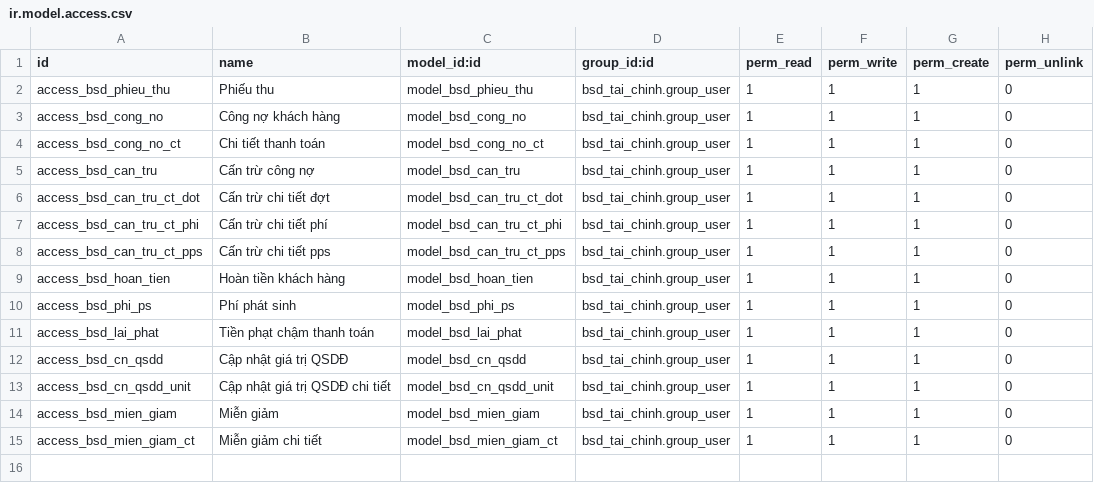
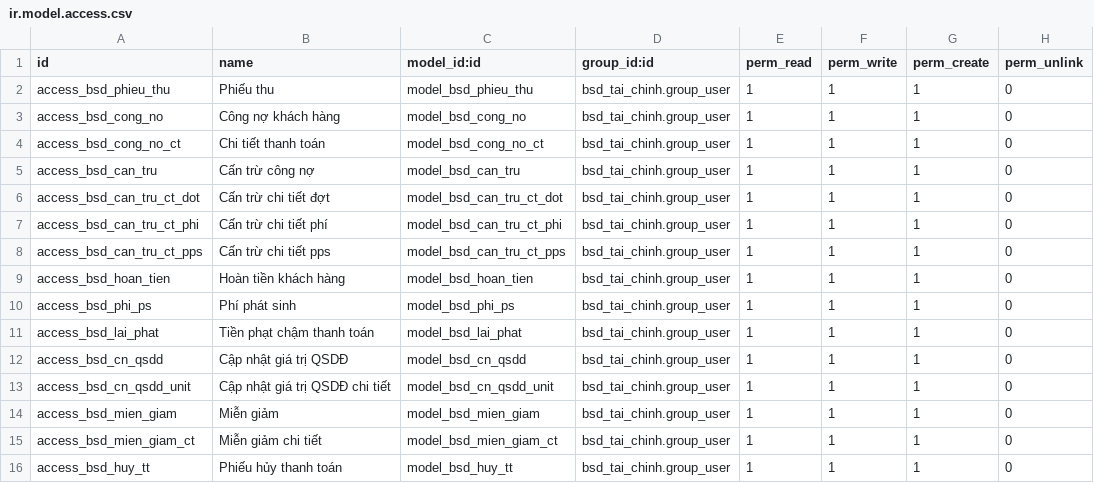
Before and after one commit to bsdinsights/realestate, a CSV file: bsd_tai_chinh/security/ir.model.access.csv, drawn as a sheet; the diff names each change by its address in the sheet, - before the commit and + after, or states it on an @@ line.

Commit message:
Thêm tính năng hủy thanh toán đặt cọc

```diff
--- a/bsd_tai_chinh/security/ir.model.access.csv
+++ b/bsd_tai_chinh/security/ir.model.access.csv
+row 16: access_bsd_huy_tt | Phiếu hủy thanh toán | model_bsd_huy_tt | bsd_tai_chinh.group_user | 1 | 1 | 1 | 0
```
Also changed, not shown: 20 other files.
